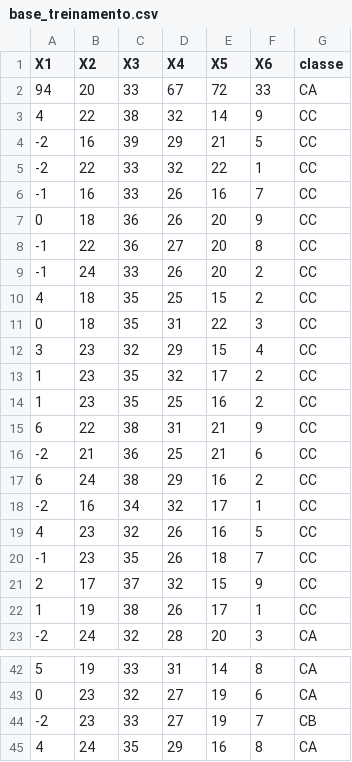
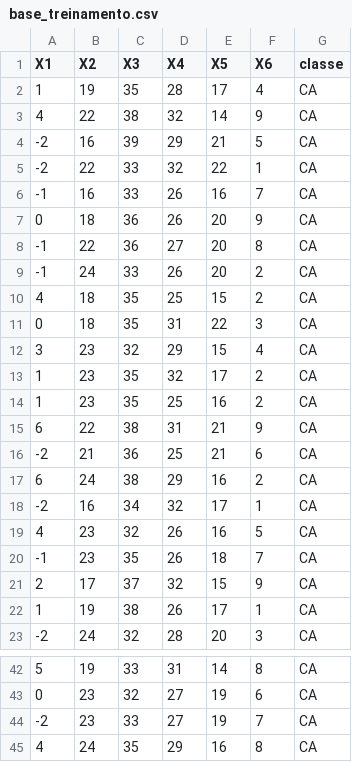
Before and after one commit to igorxaviers/knn-kmeans-mlp-react, a CSV file: base_treinamento.csv, drawn as a sheet; only a part is shown, gaps mark what is left out; the diff covers the shown part only.

Commit message:
Treinamento MLP
Co-authored-by: Vitor de Araujo Romão Guilhermo <viguilhermo@hotmail.com>
Co-authored-by: andreads1 <andreads1@users.noreply.github.com>

```diff
--- a/base_treinamento.csv
+++ b/base_treinamento.csv
@@ -1,23 +1,23 @@
 X1,X2,X3,X4,X5,X6,classe
-94,20,33,67,72,33,CA
-4,22,38,32,14,9,CC
--2,16,39,29,21,5,CC
--2,22,33,32,22,1,CC
--1,16,33,26,16,7,CC
-0,18,36,26,20,9,CC
--1,22,36,27,20,8,CC
--1,24,33,26,20,2,CC
-4,18,35,25,15,2,CC
-0,18,35,31,22,3,CC
-3,23,32,29,15,4,CC
-1,23,35,32,17,2,CC
-1,23,35,25,16,2,CC
-6,22,38,31,21,9,CC
--2,21,36,25,21,6,CC
-6,24,38,29,16,2,CC
--2,16,34,32,17,1,CC
-4,23,32,26,16,5,CC
--1,23,35,26,18,7,CC
-2,17,37,32,15,9,CC
-1,19,38,26,17,1,CC
+1,19,35,28,17,4,CA
+4,22,38,32,14,9,CA
+-2,16,39,29,21,5,CA
+-2,22,33,32,22,1,CA
+-1,16,33,26,16,7,CA
+0,18,36,26,20,9,CA
+-1,22,36,27,20,8,CA
+-1,24,33,26,20,2,CA
+4,18,35,25,15,2,CA
+0,18,35,31,22,3,CA
+3,23,32,29,15,4,CA
+1,23,35,32,17,2,CA
+1,23,35,25,16,2,CA
+6,22,38,31,21,9,CA
+-2,21,36,25,21,6,CA
+6,24,38,29,16,2,CA
+-2,16,34,32,17,1,CA
+4,23,32,26,16,5,CA
+-1,23,35,26,18,7,CA
+2,17,37,32,15,9,CA
+1,19,38,26,17,1,CA
 -2,24,32,28,20,3,CA
@@ -43,3 +43,3 @@ X1,X2,X3,X4,X5,X6,classe
 0,23,32,27,19,6,CA
--2,23,33,27,19,7,CB
+-2,23,33,27,19,7,CA
 4,24,35,29,16,8,CA
```
Also changed, not shown: 40 edited cells elsewhere in this file, base_teste.csv, 5 other files.
